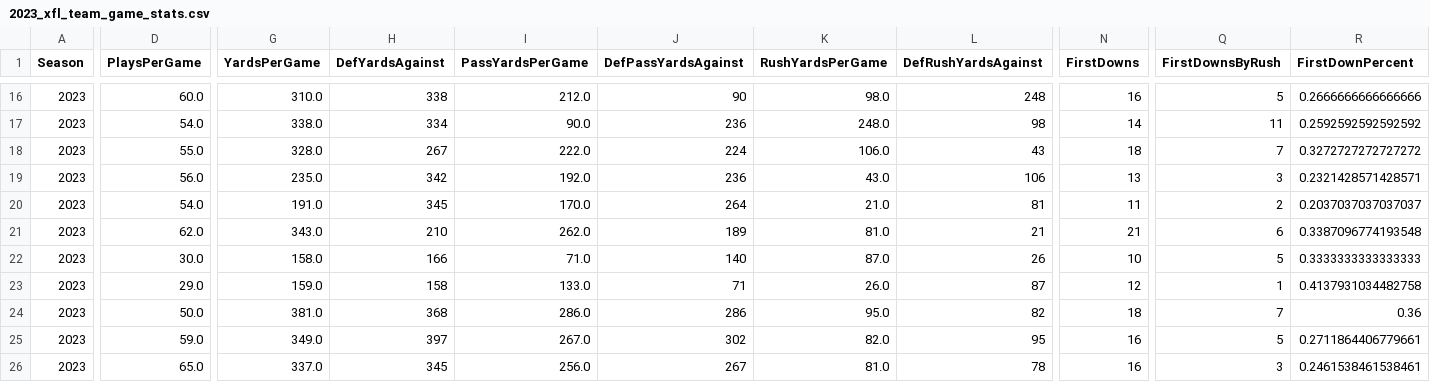
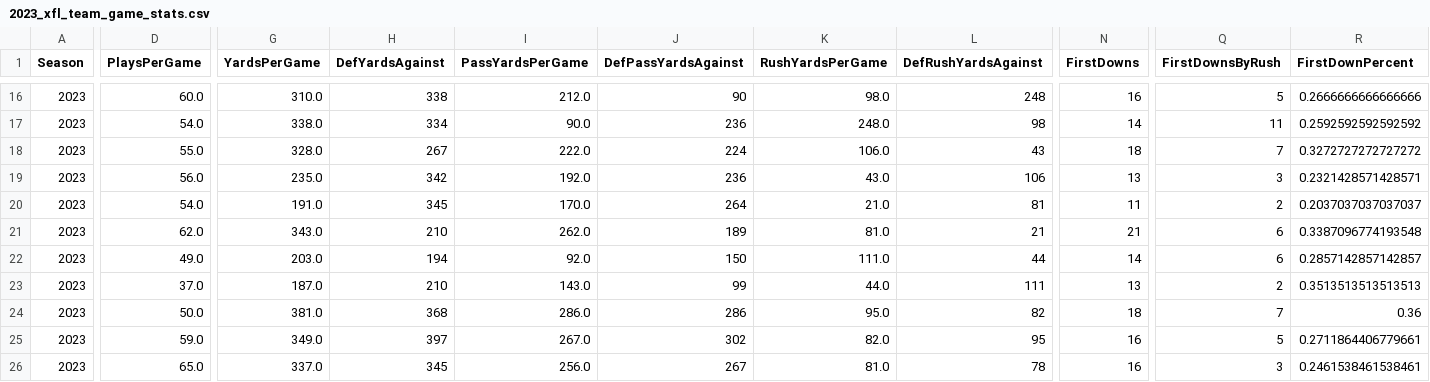
Before and after one commit to armstjc/xfl-2023-data-repository, a CSV file: game_stats/team/csv/2023_xfl_team_game_stats.csv, drawn as a sheet; only a part is shown, gaps mark what is left out; the diff covers the shown part only; the diff names each change by its address in the sheet, - before the commit and + after, or states it on an @@ line.

```diff
--- a/game_stats/team/csv/2023_xfl_team_game_stats.csv
+++ b/game_stats/team/csv/2023_xfl_team_game_stats.csv
-D22 (PlaysPerGame): 30.0
+D22 (PlaysPerGame): 49.0
-G22 (YardsPerGame): 158.0
+G22 (YardsPerGame): 203.0
-H22 (DefYardsAgainst): 166
+H22 (DefYardsAgainst): 194
-I22 (PassYardsPerGame): 71.0
+I22 (PassYardsPerGame): 92.0
-J22 (DefPassYardsAgainst): 140
+J22 (DefPassYardsAgainst): 150
-K22 (RushYardsPerGame): 87.0
+K22 (RushYardsPerGame): 111.0
-L22 (DefRushYardsAgainst): 26
+L22 (DefRushYardsAgainst): 44
-N22 (FirstDowns): 10
+N22 (FirstDowns): 14
-Q22 (FirstDownsByRush): 5
+Q22 (FirstDownsByRush): 6
-R22 (FirstDownPercent): 0.3333333333333333
+R22 (FirstDownPercent): 0.2857142857142857
-D23 (PlaysPerGame): 29.0
+D23 (PlaysPerGame): 37.0
-G23 (YardsPerGame): 159.0
+G23 (YardsPerGame): 187.0
-H23 (DefYardsAgainst): 158
+H23 (DefYardsAgainst): 210
-I23 (PassYardsPerGame): 133.0
+I23 (PassYardsPerGame): 143.0
-J23 (DefPassYardsAgainst): 71
+J23 (DefPassYardsAgainst): 99
-K23 (RushYardsPerGame): 26.0
+K23 (RushYardsPerGame): 44.0
-L23 (DefRushYardsAgainst): 87
+L23 (DefRushYardsAgainst): 111
-N23 (FirstDowns): 12
+N23 (FirstDowns): 13
-Q23 (FirstDownsByRush): 1
+Q23 (FirstDownsByRush): 2
-R23 (FirstDownPercent): 0.4137931034482758
+R23 (FirstDownPercent): 0.3513513513513513
```
Also changed, not shown: 70 edited cells elsewhere in this file, game_stats/player/csv/2023_xfl_player_season_stats.csv, game_stats/player/raw/csv/FOOTBALL_XFL_2023_4_2_STL@HOU.csv, 23 other files.
